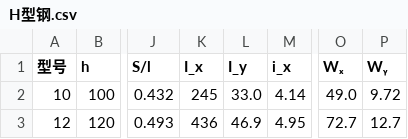
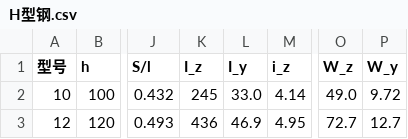
Before and after one commit to Qi-xinyi/Mechanics-of-Materials, a CSV file: H型钢.csv, drawn as a sheet; only a part is shown, gaps mark what is left out; the diff names each change by its address in the sheet, - before the commit and + after, or states it on an @@ line.

```diff
--- a/H型钢.csv
+++ b/H型钢.csv
-K1: I_x
+K1: I_z
-M1: i_x
+M1: i_z
-O1: Wₓ
+O1: W_z
-P1: Wᵧ
+P1: W_y
```
Also changed, not shown: 5 other files.
